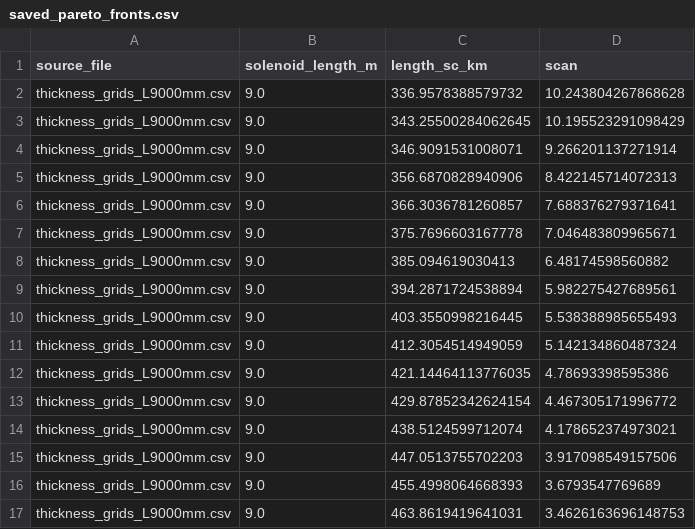
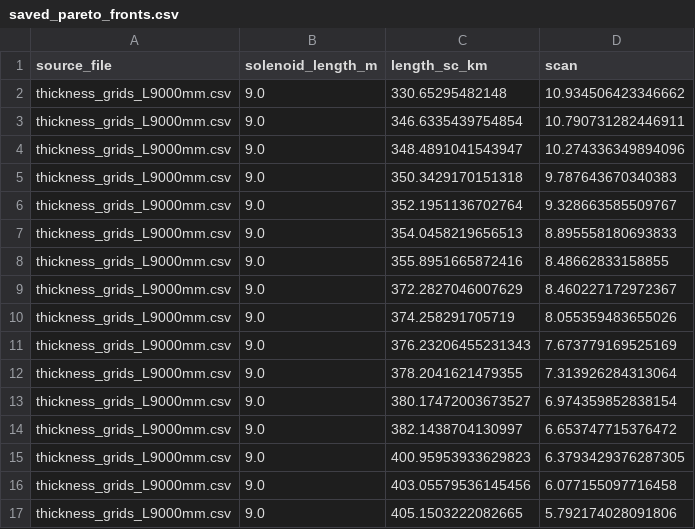
Before and after one commit to penelopequassolo/Magnet_design, a CSV file: DMRadio_GUT_preliminary_design/saved_pareto_fronts.csv, drawn as a sheet; only a part is shown; the diff covers the shown part only.

```diff
--- a/DMRadio_GUT_preliminary_design/saved_pareto_fronts.csv
+++ b/DMRadio_GUT_preliminary_design/saved_pareto_fronts.csv
@@ -1,17 +1,17 @@
 source_file,solenoid_length_m,length_sc_km,scan
-thickness_grids_L9000mm.csv,9.0,336.9578388579732,10.243804267868628
-thickness_grids_L9000mm.csv,9.0,343.25500284062645,10.195523291098429
-thickness_grids_L9000mm.csv,9.0,346.9091531008071,9.266201137271914
-thickness_grids_L9000mm.csv,9.0,356.6870828940906,8.422145714072313
-thickness_grids_L9000mm.csv,9.0,366.3036781260857,7.688376279371641
-thickness_grids_L9000mm.csv,9.0,375.7696603167778,7.046483809965671
-thickness_grids_L9000mm.csv,9.0,385.094619030413,6.48174598560882
-thickness_grids_L9000mm.csv,9.0,394.2871724538894,5.982275427689561
-thickness_grids_L9000mm.csv,9.0,403.3550998216445,5.538388985655493
-thickness_grids_L9000mm.csv,9.0,412.3054514949059,5.142134860487324
-thickness_grids_L9000mm.csv,9.0,421.14464113776035,4.78693398595386
-thickness_grids_L9000mm.csv,9.0,429.87852342624154,4.467305171996772
-thickness_grids_L9000mm.csv,9.0,438.5124599712074,4.178652374973021
-thickness_grids_L9000mm.csv,9.0,447.0513755702203,3.917098549157506
-thickness_grids_L9000mm.csv,9.0,455.4998064668393,3.6793547769689
-thickness_grids_L9000mm.csv,9.0,463.8619419641031,3.4626163696148753
+thickness_grids_L9000mm.csv,9.0,330.65295482148,10.934506423346662
+thickness_grids_L9000mm.csv,9.0,346.6335439754854,10.790731282446911
+thickness_grids_L9000mm.csv,9.0,348.4891041543947,10.274336349894096
+thickness_grids_L9000mm.csv,9.0,350.3429170151318,9.787643670340383
+thickness_grids_L9000mm.csv,9.0,352.1951136702764,9.328663585509767
+thickness_grids_L9000mm.csv,9.0,354.0458219656513,8.895558180693833
+thickness_grids_L9000mm.csv,9.0,355.8951665872416,8.48662833158855
+thickness_grids_L9000mm.csv,9.0,372.2827046007629,8.460227172972367
+thickness_grids_L9000mm.csv,9.0,374.258291705719,8.055359483655026
+thickness_grids_L9000mm.csv,9.0,376.23206455231343,7.673779169525169
+thickness_grids_L9000mm.csv,9.0,378.2041621479355,7.313926284313064
+thickness_grids_L9000mm.csv,9.0,380.17472003673527,6.974359852838154
+thickness_grids_L9000mm.csv,9.0,382.1438704130997,6.653747715376472
+thickness_grids_L9000mm.csv,9.0,400.95953933629823,6.3793429376287305
+thickness_grids_L9000mm.csv,9.0,403.05579536145456,6.077155097716458
+thickness_grids_L9000mm.csv,9.0,405.1503222082665,5.792174028091806
```
Also changed, not shown: 24 added rows and 42 edited cells elsewhere in this file, DMRadio_GUT_preliminary_design/configs_p2.csv, 6 other files.
